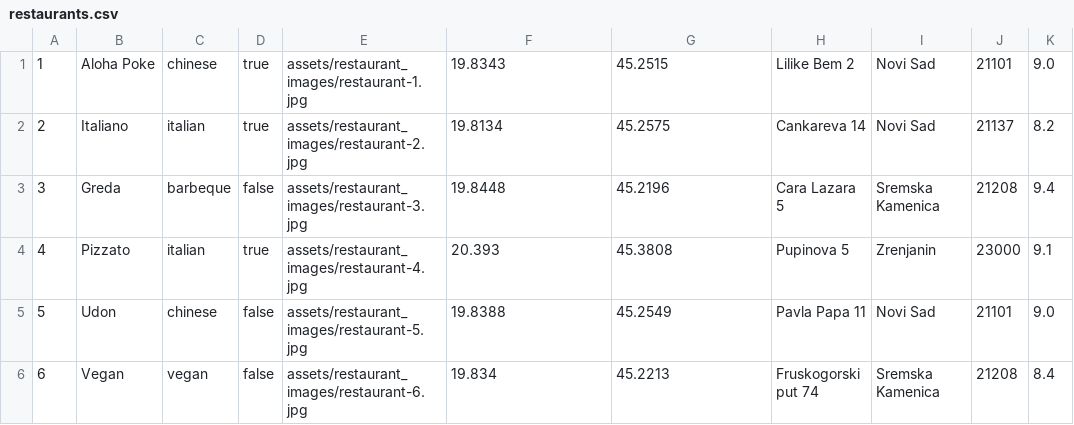
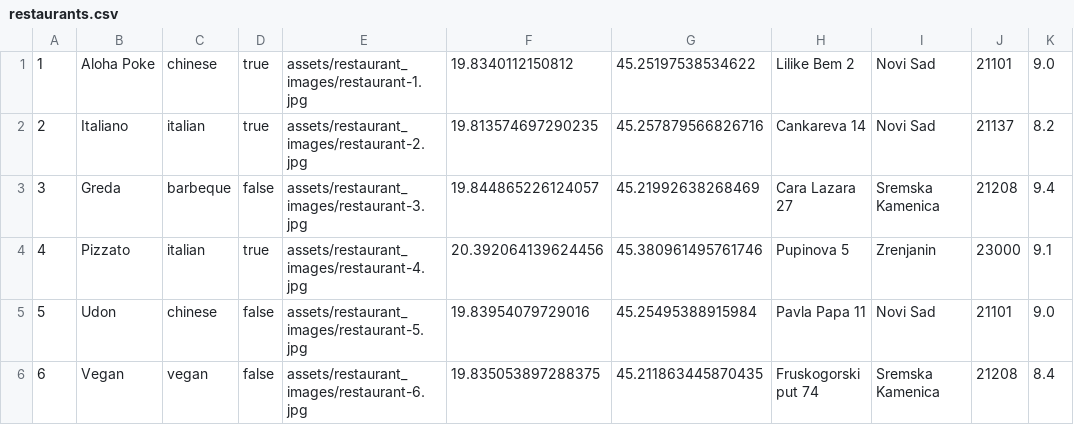
Before and after one commit to SDragovic99/bolt, a CSV file: Bolt/data/restaurants.csv, drawn as a sheet; only a part is shown; the diff names each change by its address in the sheet, - before the commit and + after, or states it on an @@ line.

```diff
--- a/Bolt/data/restaurants.csv
+++ b/Bolt/data/restaurants.csv
-F1: 19.8343
+F1: 19.8340112150812
-G1: 45.2515
+G1: 45.25197538534622
-F2: 19.8134
+F2: 19.813574697290235
-G2: 45.2575
+G2: 45.257879566826716
-F3: 19.8448
+F3: 19.844865226124057
-G3: 45.2196
+G3: 45.21992638268469
-H3: Cara Lazara 5
+H3: Cara Lazara 27
-F4: 20.393
+F4: 20.392064139624456
-G4: 45.3808
+G4: 45.380961495761746
-F5: 19.8388
+F5: 19.83954079729016
-G5: 45.2549
+G5: 45.25495388915984
-F6: 19.834
+F6: 19.835053897288375
-G6: 45.2213
+G6: 45.211863445870435
```
Also changed, not shown: 1 other file.
